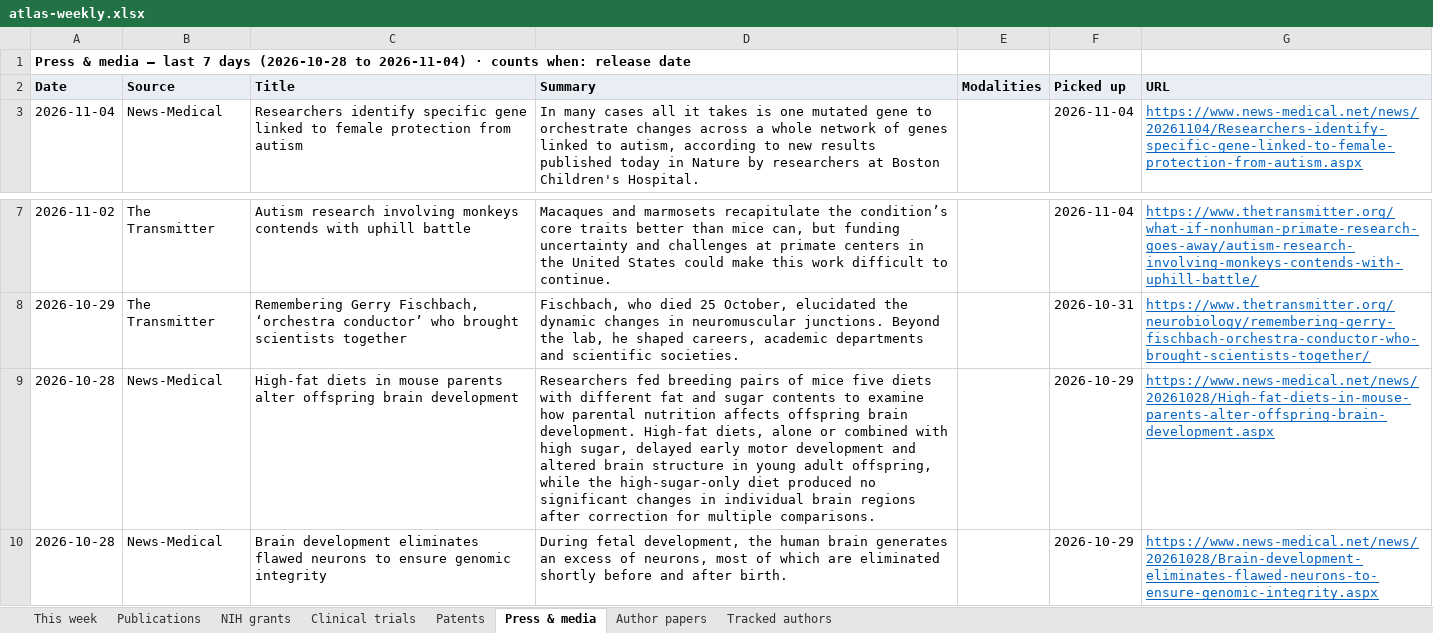
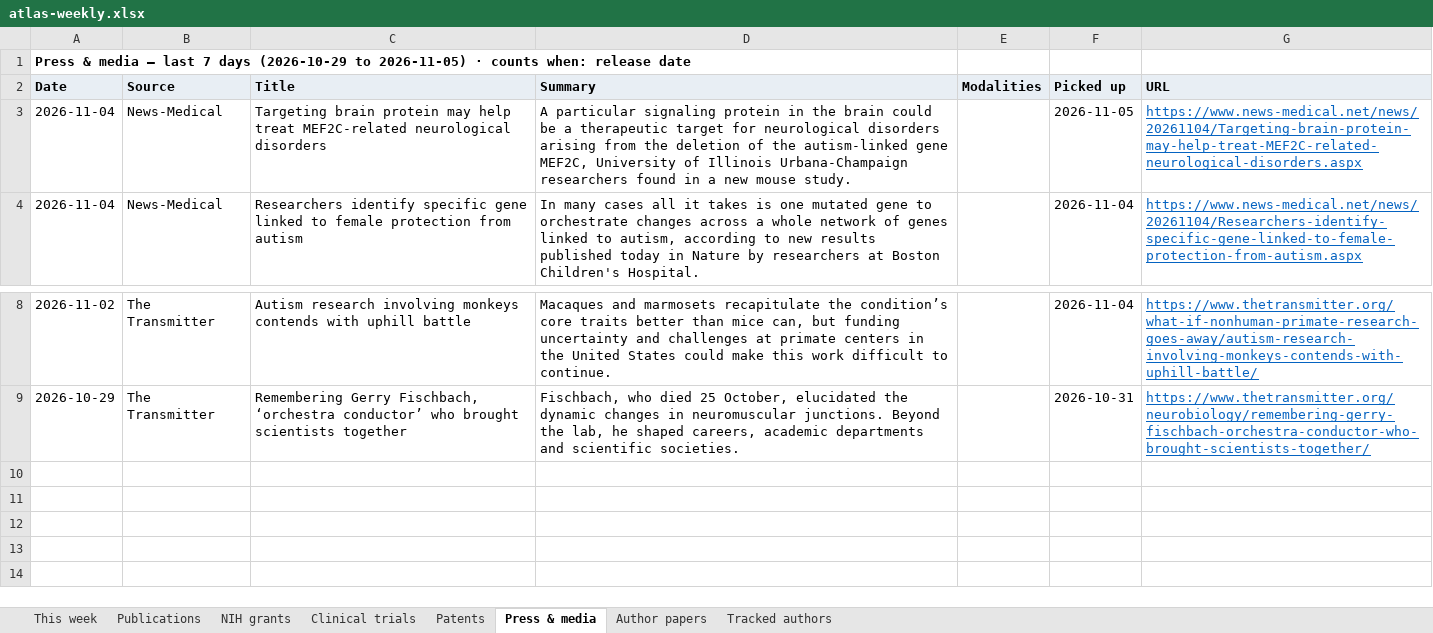
Before and after one commit to Hackern00b22/autism-atlas, an Excel workbook: atlas-weekly.xlsx, sheet Press & media, drawn as a sheet; only a part is shown, gaps mark what is left out; values as stored, in another font and other column widths than the file's, no borders; removed rows and columns are numbered as before the commit, all else as after; the diff names each change by its address in the sheet, - before the commit and + after, or states it on an @@ line.

```diff
--- a/atlas-weekly.xlsx (sheet Press & media)
+++ b/atlas-weekly.xlsx (sheet Press & media)
-A1 (Date): …7 days (2026-10-28 to 2026-11-04) · counts…
+A1 (Date): …7 days (2026-10-29 to 2026-11-05) · counts…
+row 3: 2026-11-04 | News-Medical | Targeting brain protein may help treat MEF2C-related neurological disorders | A particular signaling protein in the brain could be a therapeutic target for neurological disorders arising from the deletion of the autism-linked gene MEF2C, University of Illinois Urbana-Champaign researchers found in a new mouse study. |  | 2026-11-05 | https://www.news-medical.net/news/20261104/Targeting-brain-protein-may-help-treat-MEF2C-related-neurological-disorders.aspx
-row 9: 2026-10-28 | News-Medical | High-fat diets in mouse parents alter offspring brain development | Researchers fed breeding pairs of mice five diets with different fat and sugar contents to examine how parental nutrition affects offspring brain development. High-fat diets, alone or combined with high sugar, delayed early motor development and altered brain structure in young adult offspring, while the high-sugar-only diet produced no significant changes in individual brain regions after correction for multiple comparisons. |  | 2026-10-29 | https://www.news-medical.net/news/20261028/High-fat-diets-in-mouse-parents-alter-offspring-brain-development.aspx
-row 10: 2026-10-28 | News-Medical | Brain development eliminates flawed neurons to ensure genomic integrity | During fetal development, the human brain generates an excess of neurons, most of which are eliminated shortly before and after birth. |  | 2026-10-29 | https://www.news-medical.net/news/20261028/Brain-development-eliminates-flawed-neurons-to-ensure-genomic-integrity.aspx
```
Also changed, not shown: sheet Publications, sheet This week, sheet NIH grants, sheet Clinical trials, sheet Tracked authors, sheet Patents, 6 other files.
